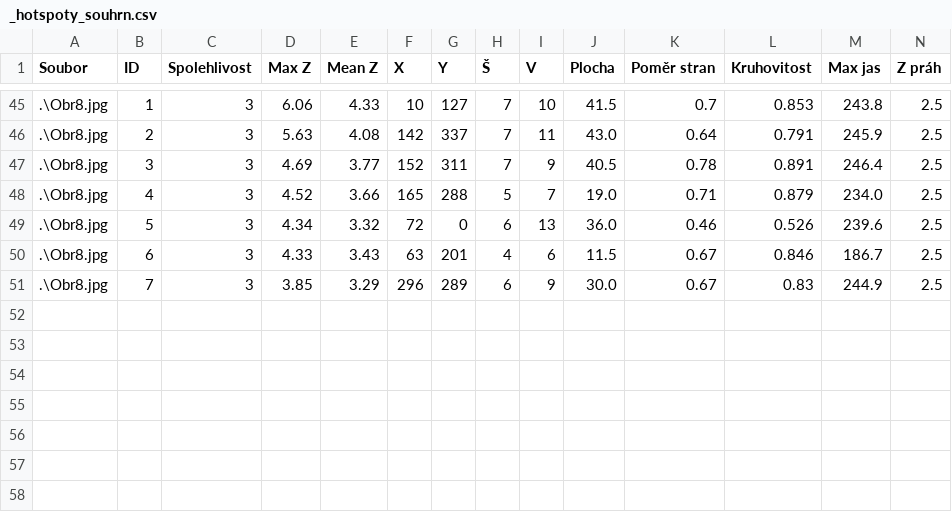
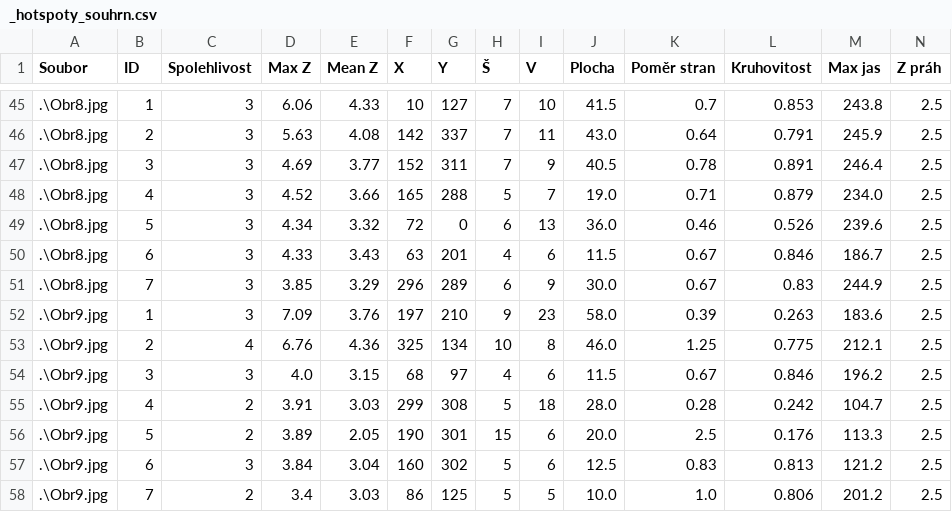
Before and after one commit to tomik0072002/ProjectF, a CSV file: Testy_na_realnych_snimcich/Termogram/vysledky/_hotspoty_souhrn.csv, drawn as a sheet; only a part is shown, gaps mark what is left out; rows hold the shown columns only; the diff names each change by its address in the sheet, - before the commit and + after, or states it on an @@ line.

```diff
--- a/Testy_na_realnych_snimcich/Termogram/vysledky/_hotspoty_souhrn.csv
+++ b/Testy_na_realnych_snimcich/Termogram/vysledky/_hotspoty_souhrn.csv
+row 52: .\Obr9.jpg | 1 | 3 | 7.09 | 3.76 | 197 | 210 | 9 | 23 | 58.0 | 0.39 | 0.263 | 183.6 | 2.5
+row 53: .\Obr9.jpg | 2 | 4 | 6.76 | 4.36 | 325 | 134 | 10 | 8 | 46.0 | 1.25 | 0.775 | 212.1 | 2.5
+row 54: .\Obr9.jpg | 3 | 3 | 4.0 | 3.15 | 68 | 97 | 4 | 6 | 11.5 | 0.67 | 0.846 | 196.2 | 2.5
+row 55: .\Obr9.jpg | 4 | 2 | 3.91 | 3.03 | 299 | 308 | 5 | 18 | 28.0 | 0.28 | 0.242 | 104.7 | 2.5
+row 56: .\Obr9.jpg | 5 | 2 | 3.89 | 2.05 | 190 | 301 | 15 | 6 | 20.0 | 2.5 | 0.176 | 113.3 | 2.5
+row 57: .\Obr9.jpg | 6 | 3 | 3.84 | 3.04 | 160 | 302 | 5 | 6 | 12.5 | 0.83 | 0.813 | 121.2 | 2.5
+row 58: .\Obr9.jpg | 7 | 2 | 3.4 | 3.03 | 86 | 125 | 5 | 5 | 10.0 | 1.0 | 0.806 | 201.2 | 2.5
```
Also changed, not shown: 3 other files.
